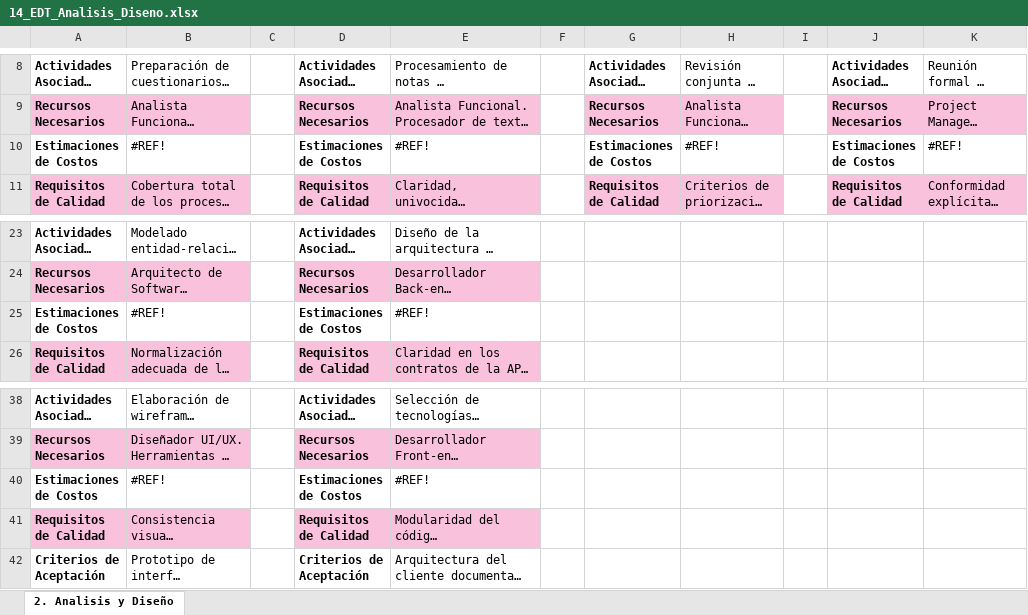
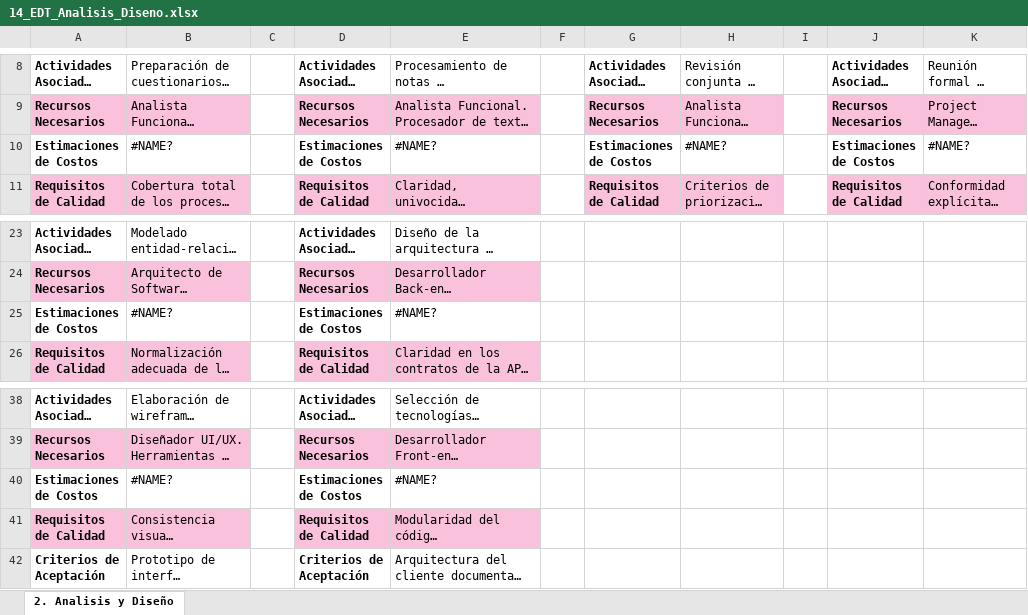
Before and after one commit to MCortinez-dev/gestion-proyectos, an Excel workbook: docs/14_EDT_Analisis_Diseno.xlsx, sheet 2. Analisis y Diseño, drawn as a sheet; only a part is shown, gaps mark what is left out; long unchanged cells end in …; values as stored, in another font and other column widths than the file's, no borders; charts and pictures and conditional formats and table styles not drawn; the diff names each change by its address in the sheet, - before the commit and + after, or states it on an @@ line.

```diff
--- a/docs/14_EDT_Analisis_Diseno.xlsx (sheet 2. Analisis y Diseño)
+++ b/docs/14_EDT_Analisis_Diseno.xlsx (sheet 2. Analisis y Diseño)
-B10: #REF!
+B10: #NAME?
-E10: #REF!
+E10: #NAME?
-H10: #REF!
+H10: #NAME?
-K10: #REF!
+K10: #NAME?
-B25: #REF!
+B25: #NAME?
-E25: #REF!
+E25: #NAME?
-B40: #REF!
+B40: #NAME?
-E40: #REF!
+E40: #NAME?
```
Also changed, not shown: charts or pictures, docs/13_EDT_Gestion_Proyecto.xlsx, docs/23_Gantt_Duracion_PERT.xlsx, 14 other files.
